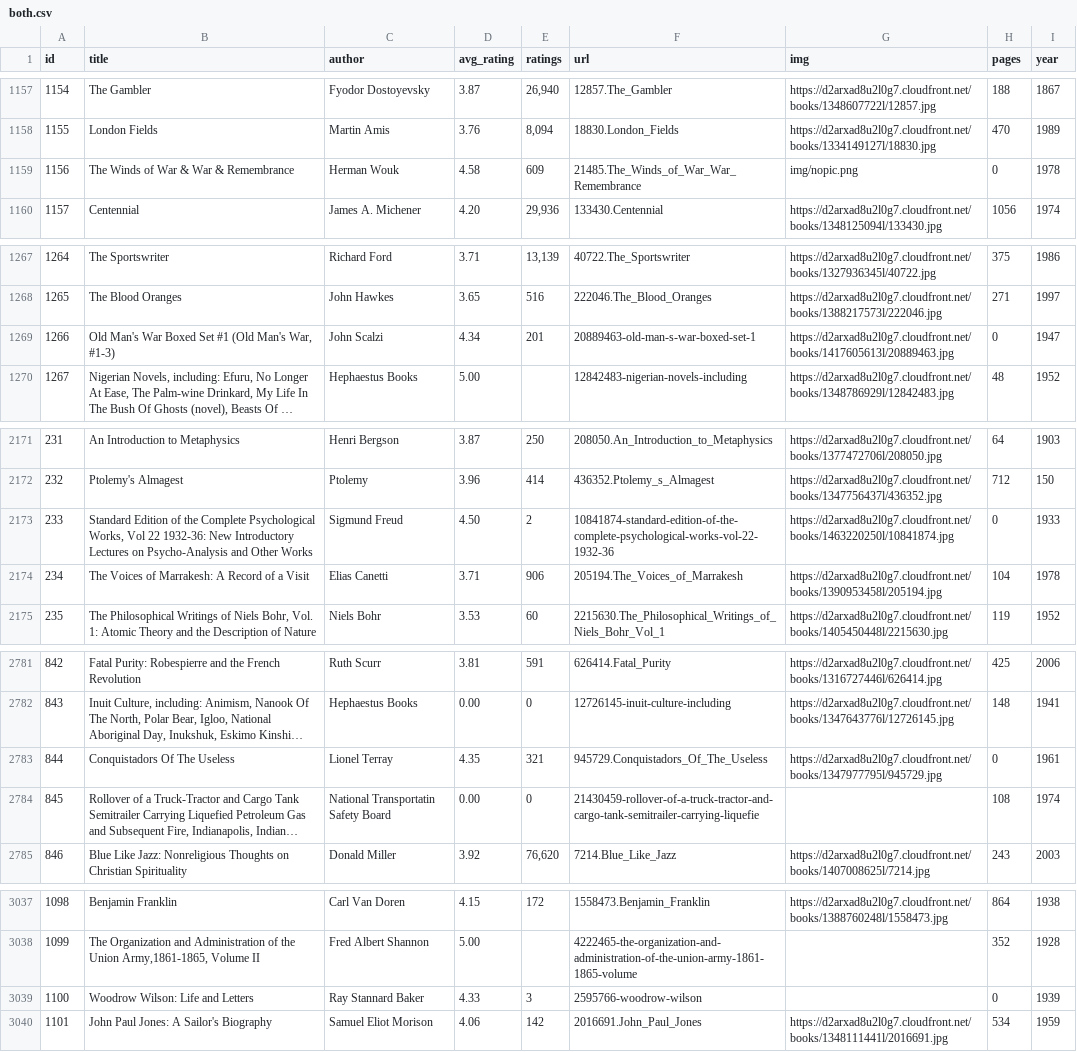
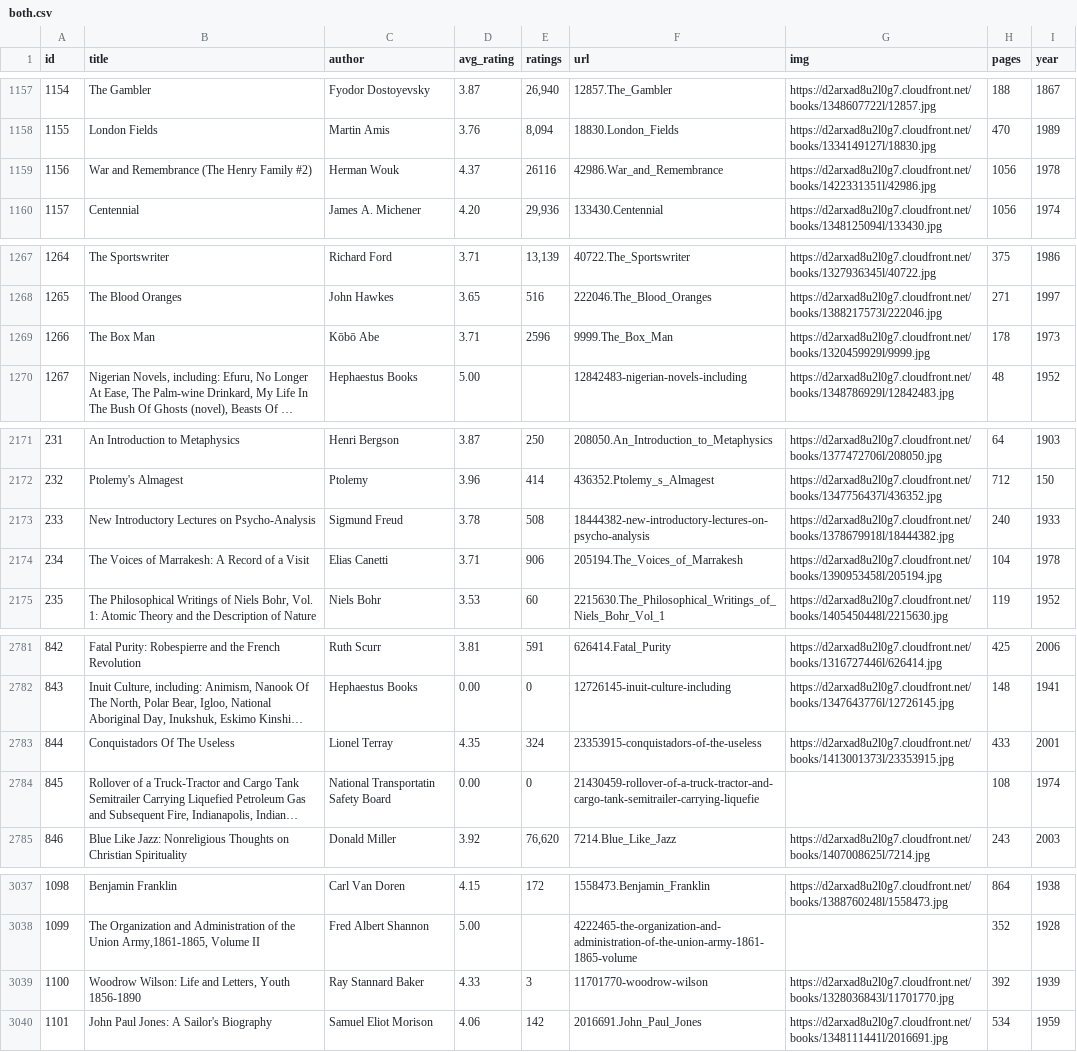
Before and after one commit to elneto/books2, a CSV file: public/both.csv, drawn as a sheet; only a part is shown, gaps mark what is left out; long unchanged cells end in …; the diff covers the shown part only; the diff names each change by its address in the sheet, - before the commit and + after, or states it on an @@ line.

```diff
--- a/public/both.csv
+++ b/public/both.csv
-B1159 (title): The Winds of War & War & Remembrance
+B1159 (title): War and Remembrance (The Henry Family #2)
-D1159 (avg_rating): 4.58
+D1159 (avg_rating): 4.37
-E1159 (ratings): 609
+E1159 (ratings): 26116
-F1159 (url): 21485.The_Winds_of_War_War_Remembrance
+F1159 (url): 42986.War_and_Remembrance
-G1159 (img): img/nopic.png
+G1159 (img): https://d2arxad8u2l0g7.cloudfront.net/books/1422331351l/42986.jpg
-H1159 (pages): 0
+H1159 (pages): 1056
-B1269 (title): Old Man's War Boxed Set #1 (Old Man's War, #1-3)
+B1269 (title): The Box Man
-C1269 (author): John Scalzi
+C1269 (author): Kōbō Abe
-D1269 (avg_rating): 4.34
+D1269 (avg_rating): 3.71
-E1269 (ratings): 201
+E1269 (ratings): 2596
-F1269 (url): 20889463-old-man-s-war-boxed-set-1
+F1269 (url): 9999.The_Box_Man
-G1269 (img): https://d2arxad8u2l0g7.cloudfront.net/books/1417605613l/20889463.jpg
+G1269 (img): https://d2arxad8u2l0g7.cloudfront.net/books/1320459929l/9999.jpg
-H1269 (pages): 0
+H1269 (pages): 178
-I1269 (year): 1947
+I1269 (year): 1973
-B2173 (title): Standard Edition of the Complete Psychological Works, Vol 22 1932-36: New Introductory Lectures on Psycho-Analysis and Other Works
+B2173 (title): New Introductory Lectures on Psycho-Analysis
-D2173 (avg_rating): 4.50
+D2173 (avg_rating): 3.78
-E2173 (ratings): 2
+E2173 (ratings): 508
-F2173 (url): 10841874-standard-edition-of-the-complete-psychological-works-vol-22-1932-36
+F2173 (url): 18444382-new-introductory-lectures-on-psycho-analysis
-G2173 (img): https://d2arxad8u2l0g7.cloudfront.net/books/1463220250l/10841874.jpg
+G2173 (img): https://d2arxad8u2l0g7.cloudfront.net/books/1378679918l/18444382.jpg
-H2173 (pages): 0
+H2173 (pages): 240
-E2783 (ratings): 321
+E2783 (ratings): 324
-F2783 (url): 945729.Conquistadors_Of_The_Useless
+F2783 (url): 23353915-conquistadors-of-the-useless
-G2783 (img): https://d2arxad8u2l0g7.cloudfront.net/books/1347977795l/945729.jpg
+G2783 (img): https://d2arxad8u2l0g7.cloudfront.net/books/1413001373l/23353915.jpg
-H2783 (pages): 0
+H2783 (pages): 433
-I2783 (year): 1961
+I2783 (year): 2001
-B3039 (title): Woodrow Wilson: Life and Letters
+B3039 (title): Woodrow Wilson: Life and Letters, Youth 1856-1890
-F3039 (url): 2595766-woodrow-wilson
+F3039 (url): 11701770-woodrow-wilson
-G3039 (img): (empty)
+G3039 (img): https://d2arxad8u2l0g7.cloudfront.net/books/1328036843l/11701770.jpg
-H3039 (pages): 0
+H3039 (pages): 392
```
Also changed, not shown: 10 edited cells elsewhere in this file, 1 other file.
